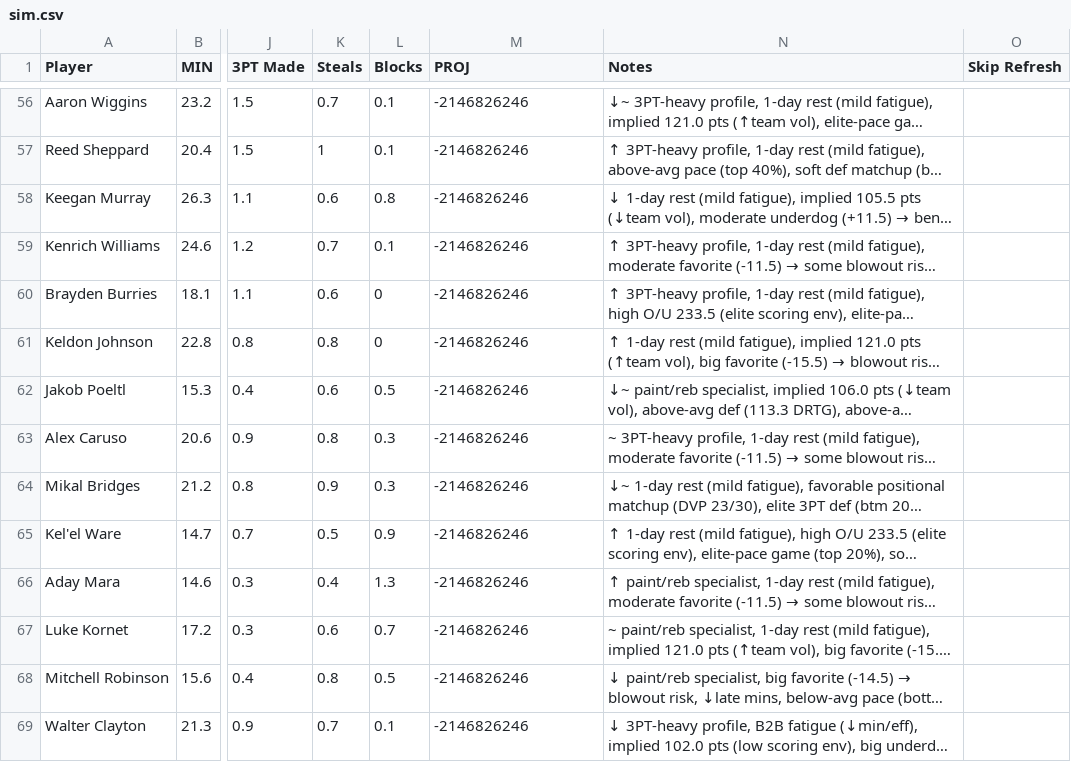
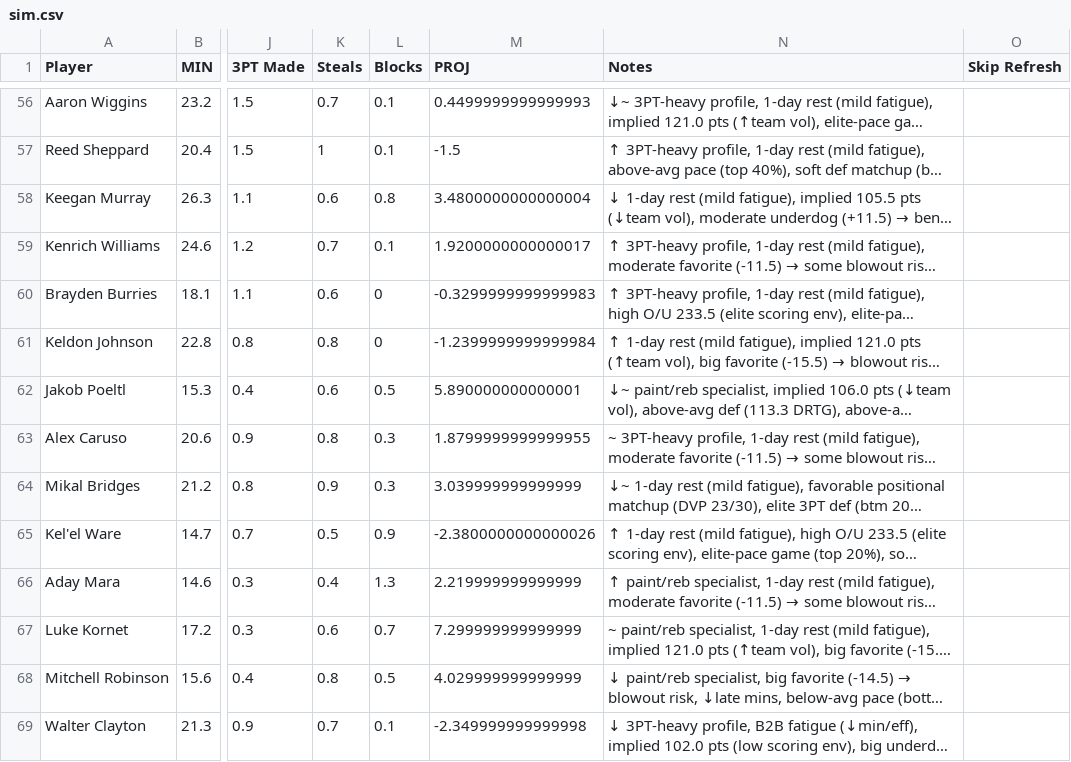
Before and after one commit to nocompharrison/MLB-HR-Model, a CSV file: NBA/sim.csv, drawn as a sheet; only a part is shown, gaps mark what is left out; long unchanged cells end in …; the diff covers the shown part only; the diff names each change by its address in the sheet, - before the commit and + after, or states it on an @@ line.

```diff
--- a/NBA/sim.csv
+++ b/NBA/sim.csv
-M56 (PROJ): -2146826246
+M56 (PROJ): 0.4499999999999993
-M57 (PROJ): -2146826246
+M57 (PROJ): -1.5
-M58 (PROJ): -2146826246
+M58 (PROJ): 3.4800000000000004
-M59 (PROJ): -2146826246
+M59 (PROJ): 1.9200000000000017
-M60 (PROJ): -2146826246
+M60 (PROJ): -0.3299999999999983
-M61 (PROJ): -2146826246
+M61 (PROJ): -1.2399999999999984
-M62 (PROJ): -2146826246
+M62 (PROJ): 5.890000000000001
-M63 (PROJ): -2146826246
+M63 (PROJ): 1.8799999999999955
-M64 (PROJ): -2146826246
+M64 (PROJ): 3.039999999999999
-M65 (PROJ): -2146826246
+M65 (PROJ): -2.3800000000000026
-M66 (PROJ): -2146826246
+M66 (PROJ): 2.219999999999999
-M67 (PROJ): -2146826246
+M67 (PROJ): 7.299999999999999
-M68 (PROJ): -2146826246
+M68 (PROJ): 4.029999999999999
-M69 (PROJ): -2146826246
+M69 (PROJ): -2.349999999999998
```
Also changed, not shown: 128 edited cells elsewhere in this file.
